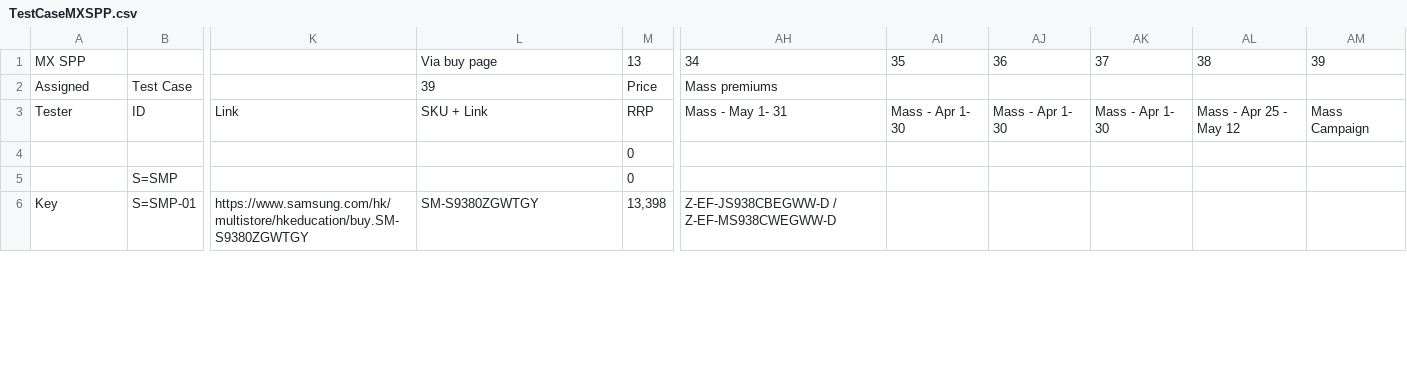
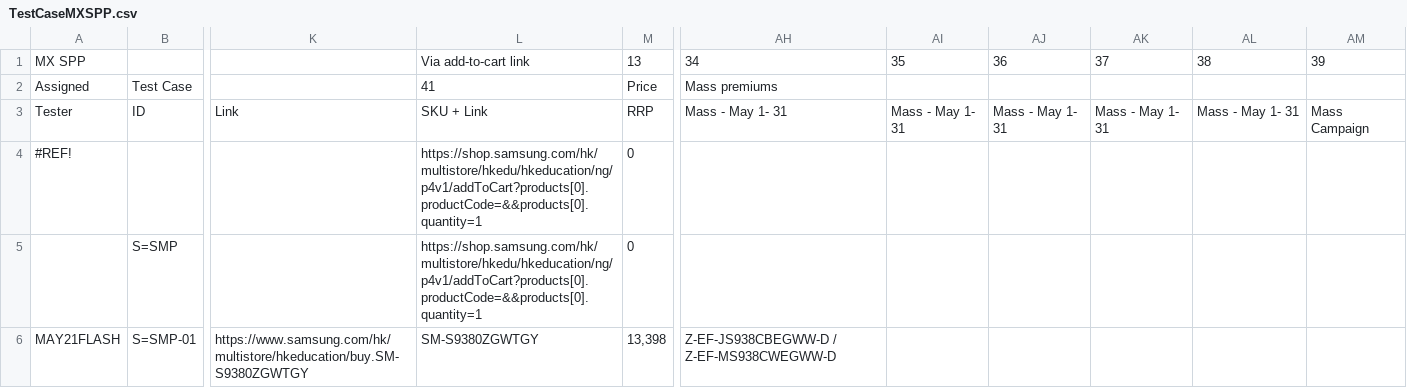
Before and after one commit to raymondwoocheil/CheilSEHKQA, a CSV file: datasources/TestCaseMXSPP.csv, drawn as a sheet; only a part is shown, gaps mark what is left out; the diff covers the shown part only; the diff names each change by its address in the sheet, - before the commit and + after, or states it on an @@ line.

```diff
--- a/datasources/TestCaseMXSPP.csv
+++ b/datasources/TestCaseMXSPP.csv
-L1: Via buy page
+L1: Via add-to-cart link
-L2: 39
+L2: 41
-AI3: Mass - Apr 1- 30
+AI3: Mass - May 1- 31
-AJ3: Mass - Apr 1- 30
+AJ3: Mass - May 1- 31
-AK3: Mass - Apr 1- 30
+AK3: Mass - May 1- 31
-AL3: Mass - Apr 25 - May 12
+AL3: Mass - May 1- 31
-A4: (empty)
+A4: #REF!
-L4:L5: (empty)
+L4:L5: https://shop.samsung.com/hk/multistore/hkedu/hkeducation/ng/p4v1/addToCart?products[0].productCode=&&products[0].quantity=1
-A6: Key
+A6: MAY21FLASH
```
Also changed, not shown: 130 edited cells elsewhere in this file, datasources/TestCaseBundle.csv, datasources/TestCaseCEEA.csv, 9 other files.
